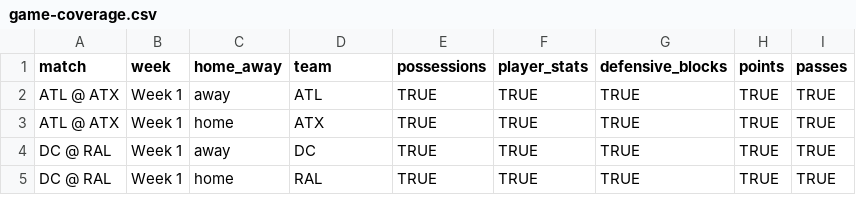
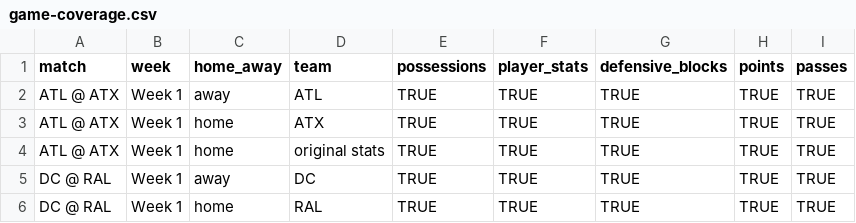
Before and after one commit to PremierUltimateLeague/Stats-Hub, a CSV file: stats/game-coverage.csv, drawn as a sheet; only a part is shown; the diff covers the shown part only.

```diff
--- a/stats/game-coverage.csv
+++ b/stats/game-coverage.csv
@@ -3,2 +3,3 @@ ATL @ ATX,Week 1,away,ATL,TRUE,TRUE,TRUE,TRUE,TRUE
 ATL @ ATX,Week 1,home,ATX,TRUE,TRUE,TRUE,TRUE,TRUE
+ATL @ ATX,Week 1,home,original stats,TRUE,TRUE,TRUE,TRUE,TRUE
 DC @ RAL,Week 1,away,DC,TRUE,TRUE,TRUE,TRUE,TRUE
```
Also changed, not shown: 16 added rows and 10 edited cells elsewhere in this file, 5 other files.
